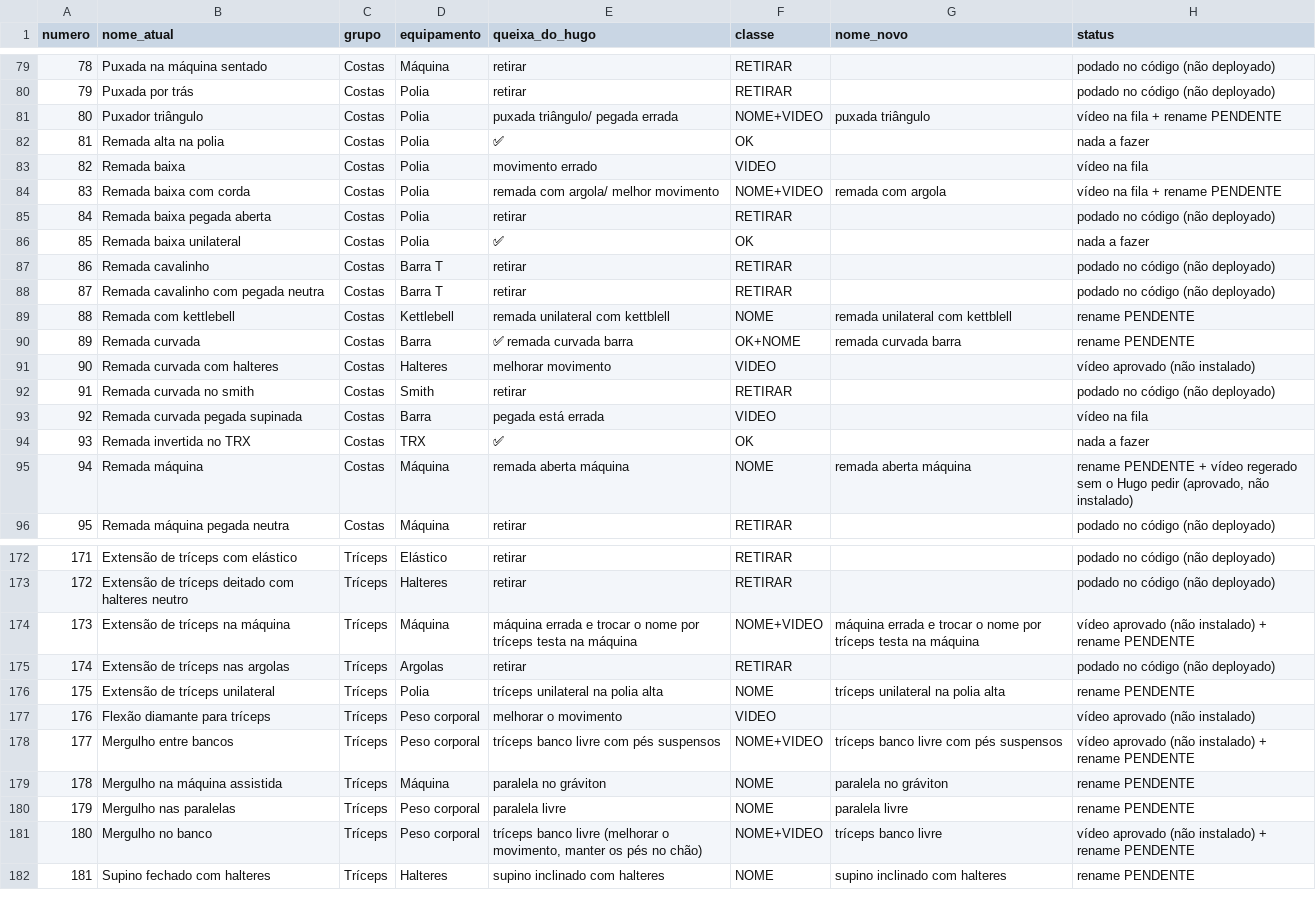
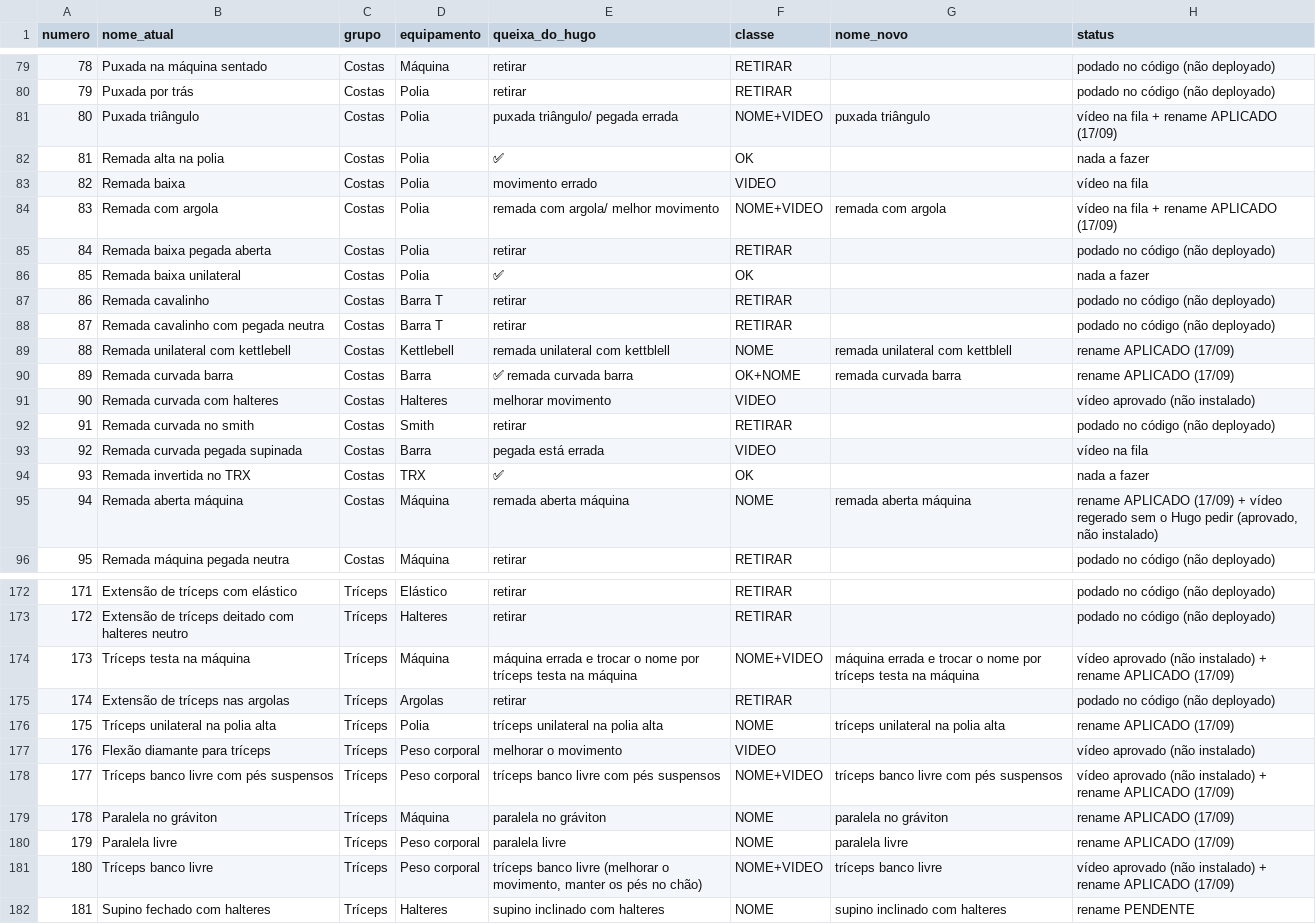
Before and after one commit to AutoCare-1/trainos, a TSV file: backend-laravel/database/revisao_hugo_livro_razao.tsv, drawn as a sheet; only a part is shown, gaps mark what is left out; the diff covers the shown part only.

```diff
--- a/backend-laravel/database/revisao_hugo_livro_razao.tsv
+++ b/backend-laravel/database/revisao_hugo_livro_razao.tsv
@@ -80,6 +80,6 @@ numero	nome_atual	grupo	equipamento	queixa_do_hugo	classe	nome_novo	status
 79	Puxada por trás	Costas	Polia	retirar	RETIRAR		podado no código (não deployado)
-80	Puxador triângulo	Costas	Polia	puxada triângulo/ pegada errada	NOME+VIDEO	puxada triângulo	vídeo na fila + rename PENDENTE
+80	Puxada triângulo	Costas	Polia	puxada triângulo/ pegada errada	NOME+VIDEO	puxada triângulo	vídeo na fila + rename APLICADO (17/09)
 81	Remada alta na polia	Costas	Polia	✅	OK		nada a fazer
 82	Remada baixa	Costas	Polia	movimento errado	VIDEO		vídeo na fila
-83	Remada baixa com corda	Costas	Polia	remada com argola/ melhor movimento	NOME+VIDEO	remada com argola	vídeo na fila + rename PENDENTE
+83	Remada com argola	Costas	Polia	remada com argola/ melhor movimento	NOME+VIDEO	remada com argola	vídeo na fila + rename APLICADO (17/09)
 84	Remada baixa pegada aberta	Costas	Polia	retirar	RETIRAR		podado no código (não deployado)
@@ -88,4 +88,4 @@ numero	nome_atual	grupo	equipamento	queixa_do_hugo	classe	nome_novo	status
 87	Remada cavalinho com pegada neutra	Costas	Barra T	retirar	RETIRAR		podado no código (não deployado)
-88	Remada com kettlebell	Costas	Kettlebell	remada unilateral com kettblell	NOME	remada unilateral com kettblell	rename PENDENTE
-89	Remada curvada	Costas	Barra	✅ remada curvada barra	OK+NOME	remada curvada barra	rename PENDENTE
+88	Remada unilateral com kettlebell	Costas	Kettlebell	remada unilateral com kettblell	NOME	remada unilateral com kettblell	rename APLICADO (17/09)
+89	Remada curvada barra	Costas	Barra	✅ remada curvada barra	OK+NOME	remada curvada barra	rename APLICADO (17/09)
 90	Remada curvada com halteres	Costas	Halteres	melhorar movimento	VIDEO		vídeo aprovado (não instalado)
@@ -94,3 +94,3 @@ numero	nome_atual	grupo	equipamento	queixa_do_hugo	classe	nome_novo	status
 93	Remada invertida no TRX	Costas	TRX	✅	OK		nada a fazer
-94	Remada máquina	Costas	Máquina	remada aberta máquina	NOME	remada aberta máquina	rename PENDENTE + vídeo regerado sem o Hugo pedir (aprovado, não instalado)
+94	Remada aberta máquina	Costas	Máquina	remada aberta máquina	NOME	remada aberta máquina	rename APLICADO (17/09) + vídeo regerado sem o Hugo pedir (aprovado, não instalado)
 95	Remada máquina pegada neutra	Costas	Máquina	retirar	RETIRAR		podado no código (não deployado)
@@ -173,10 +173,10 @@ numero	nome_atual	grupo	equipamento	queixa_do_hugo	classe	nome_novo	status
 172	Extensão de tríceps deitado com halteres neutro	Tríceps	Halteres	retirar	RETIRAR		podado no código (não deployado)
-173	Extensão de tríceps na máquina	Tríceps	Máquina	máquina errada e trocar o nome por tríceps testa na máquina	NOME+VIDEO	máquina errada e trocar o nome por tríceps testa na máquina	vídeo aprovado (não instalado) + rename PENDENTE
+173	Tríceps testa na máquina	Tríceps	Máquina	máquina errada e trocar o nome por tríceps testa na máquina	NOME+VIDEO	máquina errada e trocar o nome por tríceps testa na máquina	vídeo aprovado (não instalado) + rename APLICADO (17/09)
 174	Extensão de tríceps nas argolas	Tríceps	Argolas	retirar	RETIRAR		podado no código (não deployado)
-175	Extensão de tríceps unilateral	Tríceps	Polia	tríceps unilateral na polia alta	NOME	tríceps unilateral na polia alta	rename PENDENTE
+175	Tríceps unilateral na polia alta	Tríceps	Polia	tríceps unilateral na polia alta	NOME	tríceps unilateral na polia alta	rename APLICADO (17/09)
 176	Flexão diamante para tríceps	Tríceps	Peso corporal	melhorar o movimento	VIDEO		vídeo aprovado (não instalado)
-177	Mergulho entre bancos	Tríceps	Peso corporal	tríceps banco livre com pés suspensos	NOME+VIDEO	tríceps banco livre com pés suspensos	vídeo aprovado (não instalado) + rename PENDENTE
-178	Mergulho na máquina assistida	Tríceps	Máquina	paralela no gráviton	NOME	paralela no gráviton	rename PENDENTE
-179	Mergulho nas paralelas	Tríceps	Peso corporal	paralela livre	NOME	paralela livre	rename PENDENTE
-180	Mergulho no banco	Tríceps	Peso corporal	tríceps banco livre (melhorar o movimento, manter os pés no chão)	NOME+VIDEO	tríceps banco livre	vídeo aprovado (não instalado) + rename PENDENTE
+177	Tríceps banco livre com pés suspensos	Tríceps	Peso corporal	tríceps banco livre com pés suspensos	NOME+VIDEO	tríceps banco livre com pés suspensos	vídeo aprovado (não instalado) + rename APLICADO (17/09)
+178	Paralela no gráviton	Tríceps	Máquina	paralela no gráviton	NOME	paralela no gráviton	rename APLICADO (17/09)
+179	Paralela livre	Tríceps	Peso corporal	paralela livre	NOME	paralela livre	rename APLICADO (17/09)
+180	Tríceps banco livre	Tríceps	Peso corporal	tríceps banco livre (melhorar o movimento, manter os pés no chão)	NOME+VIDEO	tríceps banco livre	vídeo aprovado (não instalado) + rename APLICADO (17/09)
 181	Supino fechado com halteres	Tríceps	Halteres	supino inclinado com halteres	NOME	supino inclinado com halteres	rename PENDENTE
```
Also changed, not shown: 74 edited cells elsewhere in this file, backend-laravel/database/fila_revisao_hugo.tsv, 13 other files.
